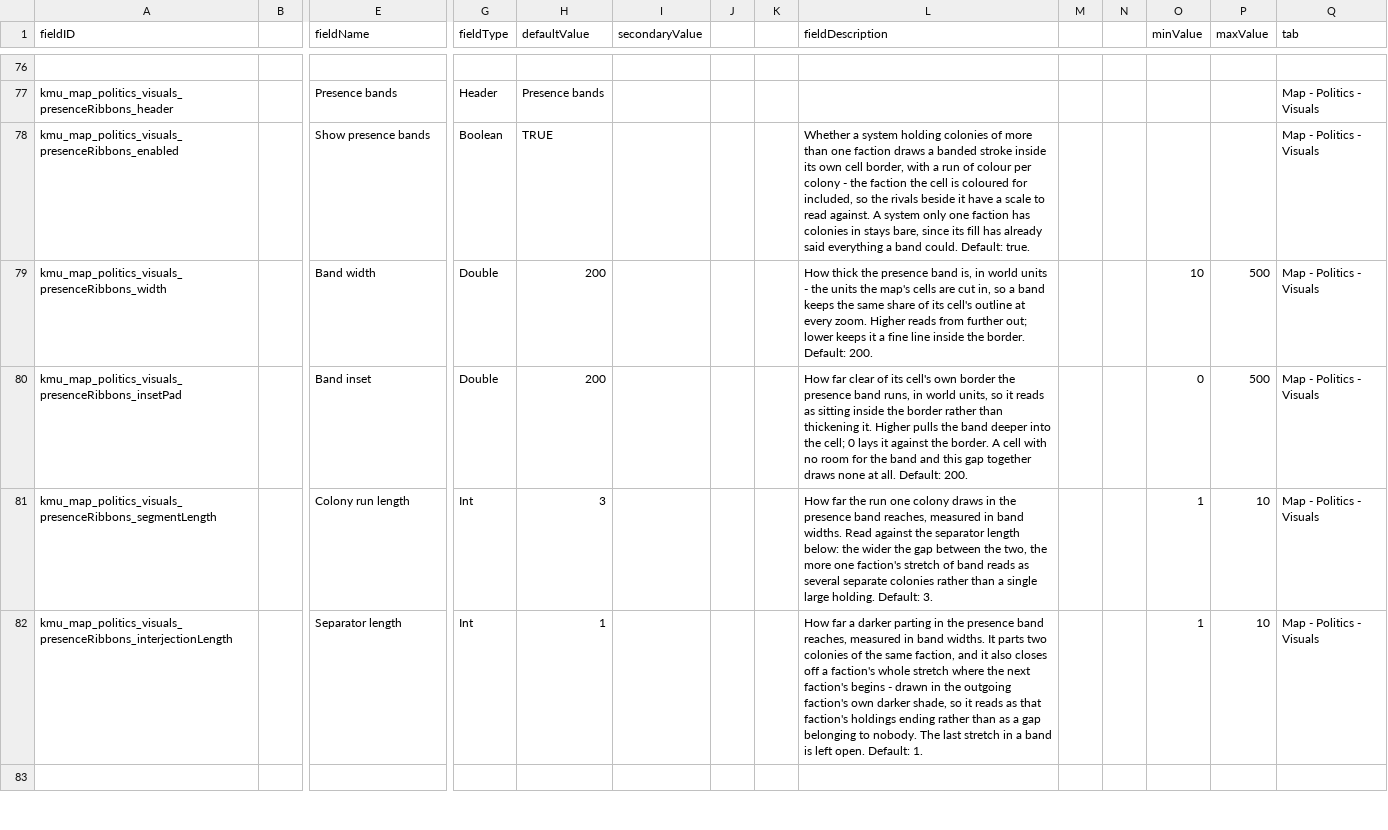
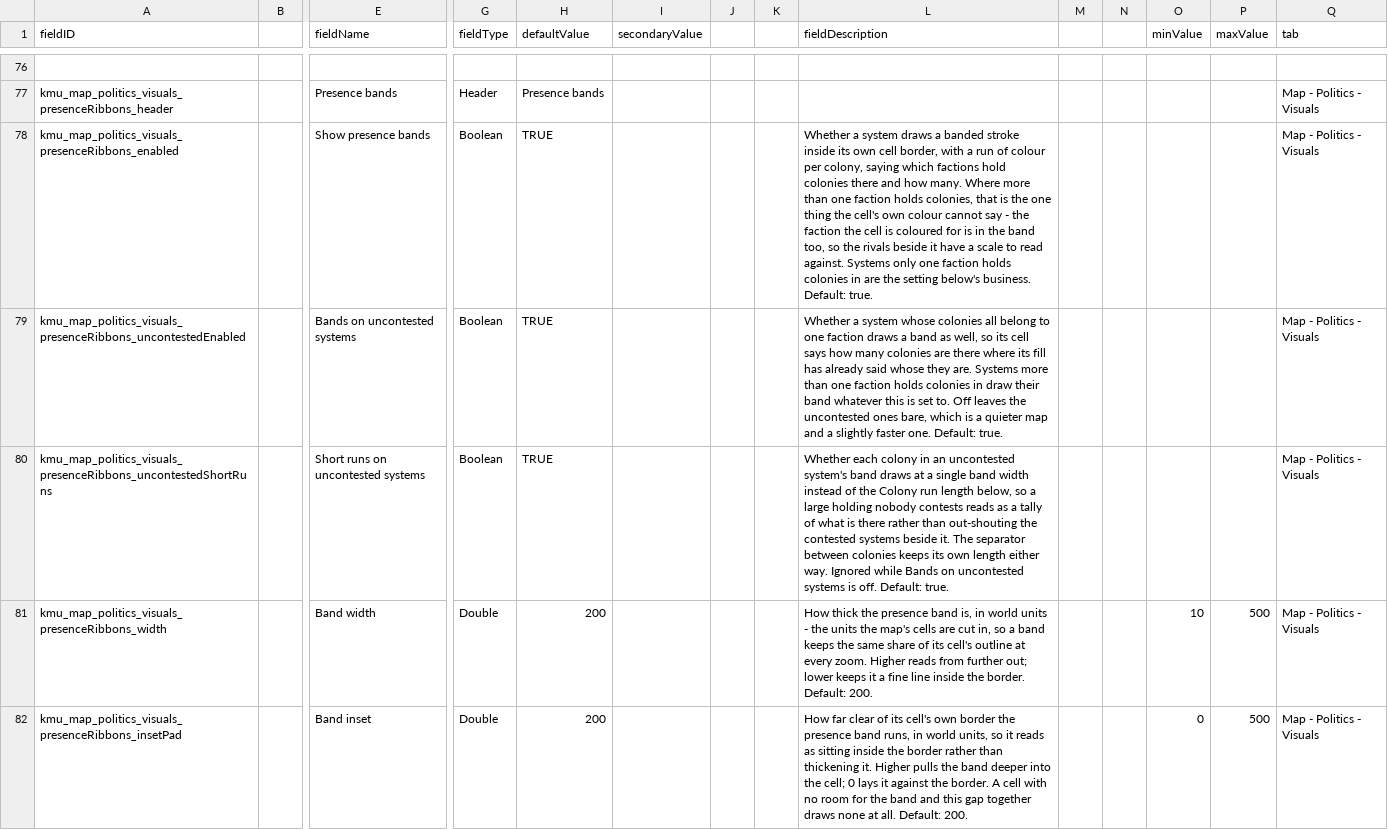
Before and after one commit to Klark-Morrigan/Starsector-Mod-KMU, a CSV file: data/config/LunaSettings.csv, drawn as a sheet; only a part is shown, gaps mark what is left out; the shorter side is filled out with more unchanged rows; rows hold the shown columns only; the diff names each change by its address in the sheet, - before the commit and + after, or states it on an @@ line.

Commit message:
feature: cell ribbons on all cells and shortened ribbon runs - both gated behind settings

```diff
--- a/data/config/LunaSettings.csv
+++ b/data/config/LunaSettings.csv
-L78 (fieldDescription): …a system holding colonies of more than one faction draws a banded stroke inside its own cell border, with a run of colour per colony - the faction the cell is coloured for included, so the rivals beside it have a scale to read against. A system only one faction has colonies in stays bare, since its fill has already said everything a band could. Default: true.
+L78 (fieldDescription): …a system draws a banded stroke inside its own cell border, with a run of colour per colony, saying which factions hold colonies there and how many. Where more than one faction holds colonies, that is the one thing the cell's own colour cannot say - the faction the cell is coloured for is in the band too, so the rivals beside it have a scale to read against. Systems only one faction holds colonies in are the setting below's business. Default: true.
+row 79: kmu_map_politics_visuals_presenceRibbons_uncontestedEnabled |  | Bands on uncontested systems | Boolean | TRUE |  |  |  | Whether a system whose colonies all belong to one faction draws a band as well, so its cell says how many colonies are there where its fill has already said whose they are. Systems more than one faction holds colonies in draw their band whatever this is set to. Off leaves the uncontested ones bare, which is a quieter map and a slightly faster one. Default: true. |  |  |  |  | Map - Politics - Visuals
+row 80: kmu_map_politics_visuals_presenceRibbons_uncontestedShortRuns |  | Short runs on uncontested systems | Boolean | TRUE |  |  |  | Whether each colony in an uncontested system's band draws at a single band width instead of the Colony run length below, so a large holding nobody contests reads as a tally of what is there rather than out-shouting the contested systems beside it. The separator between colonies keeps its own length either way. Ignored while Bands on uncontested systems is off. Default: true. |  |  |  |  | Map - Politics - Visuals
```
Also changed, not shown: 18 other files.
